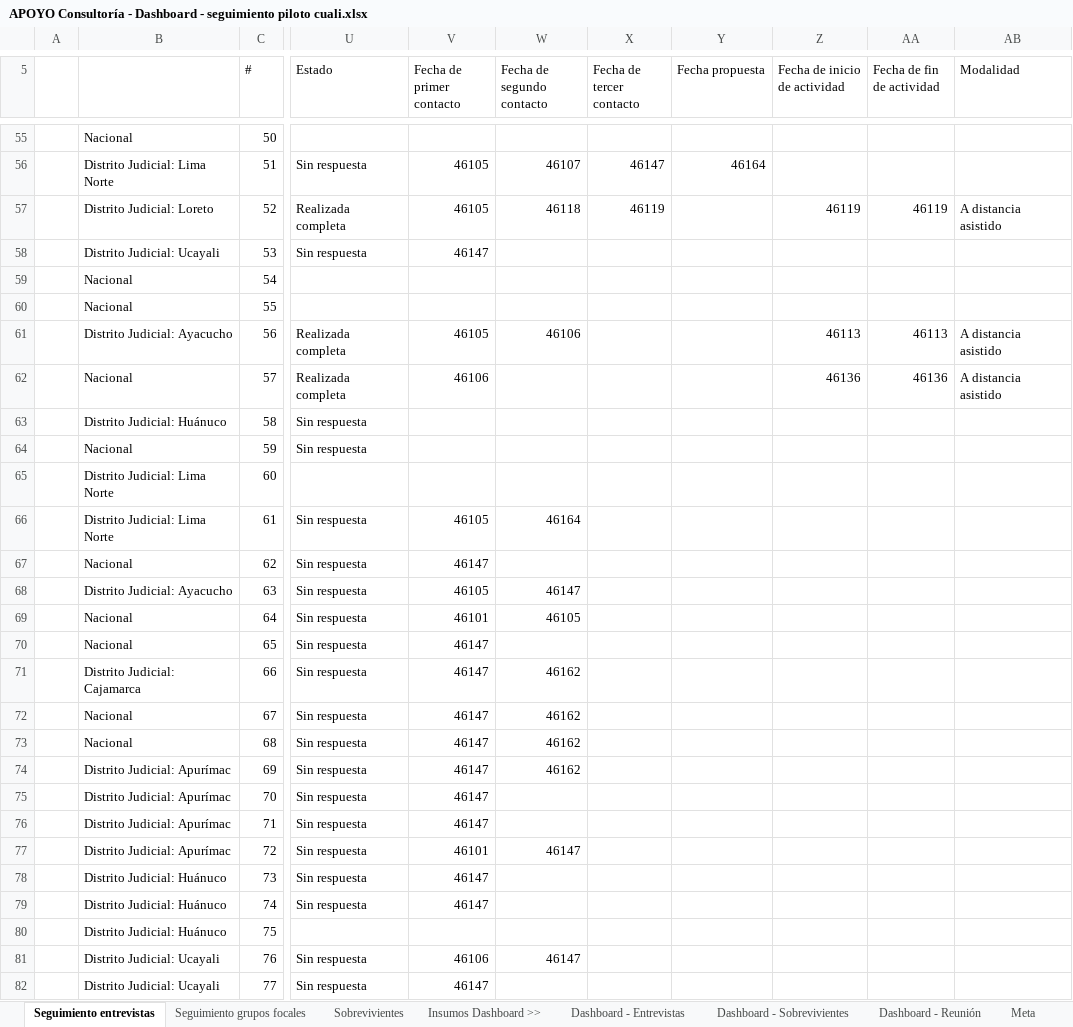
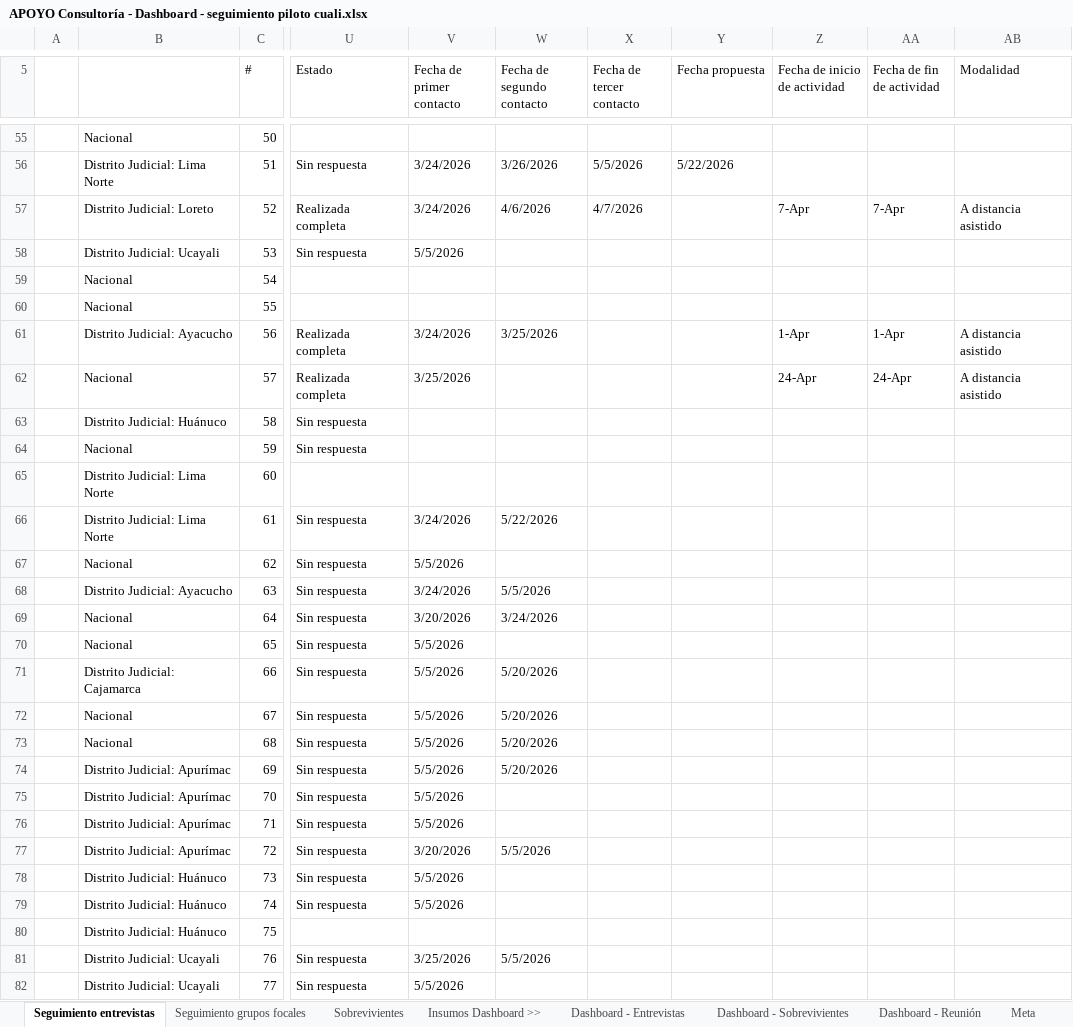
Before and after one commit to apmoncadaa-spec/dashboard-seguimiento-ijm, an Excel workbook: data/APOYO Consultoría - Dashboard - seguimiento piloto cuali.xlsx, sheet Seguimiento entrevistas, drawn as a sheet; only a part is shown, gaps mark what is left out; values as stored, in another font and other column widths than the file's, no cell formats; conditional formats not drawn; the diff covers the shown part only; the diff names each change by its address in the sheet, - before the commit and + after, or states it on an @@ line.

```diff
--- a/data/APOYO Consultoría - Dashboard - seguimiento piloto cuali.xlsx (sheet Seguimiento entrevistas)
+++ b/data/APOYO Consultoría - Dashboard - seguimiento piloto cuali.xlsx (sheet Seguimiento entrevistas)
-V56:V57 (Fecha de primer contacto): 46105
+V56:V57 (Fecha de primer contacto): 3/24/2026
-W56 (Fecha de segundo contacto): 46107
+W56 (Fecha de segundo contacto): 3/26/2026
-X56 (Fecha de tercer contacto): 46147
+X56 (Fecha de tercer contacto): 5/5/2026
-Y56 (Fecha propuesta): 46164
+Y56 (Fecha propuesta): 5/22/2026
-W57 (Fecha de segundo contacto): 46118
+W57 (Fecha de segundo contacto): 4/6/2026
-X57 (Fecha de tercer contacto): 46119
+X57 (Fecha de tercer contacto): 4/7/2026
-Z57 (Fecha de inicio de actividad): 46119
+Z57 (Fecha de inicio de actividad): 7-Apr
-AA57 (Fecha de fin de actividad): 46119
+AA57 (Fecha de fin de actividad): 7-Apr
-V58 (Fecha de primer contacto): 46147
+V58 (Fecha de primer contacto): 5/5/2026
-V61 (Fecha de primer contacto): 46105
+V61 (Fecha de primer contacto): 3/24/2026
-W61 (Fecha de segundo contacto): 46106
+W61 (Fecha de segundo contacto): 3/25/2026
-Z61 (Fecha de inicio de actividad): 46113
+Z61 (Fecha de inicio de actividad): 1-Apr
-AA61 (Fecha de fin de actividad): 46113
+AA61 (Fecha de fin de actividad): 1-Apr
-V62 (Fecha de primer contacto): 46106
+V62 (Fecha de primer contacto): 3/25/2026
-Z62 (Fecha de inicio de actividad): 46136
+Z62 (Fecha de inicio de actividad): 24-Apr
-AA62 (Fecha de fin de actividad): 46136
+AA62 (Fecha de fin de actividad): 24-Apr
-V66 (Fecha de primer contacto): 46105
+V66 (Fecha de primer contacto): 3/24/2026
-W66 (Fecha de segundo contacto): 46164
+W66 (Fecha de segundo contacto): 5/22/2026
-V67 (Fecha de primer contacto): 46147
+V67 (Fecha de primer contacto): 5/5/2026
-V68 (Fecha de primer contacto): 46105
+V68 (Fecha de primer contacto): 3/24/2026
-W68 (Fecha de segundo contacto): 46147
+W68 (Fecha de segundo contacto): 5/5/2026
-V69 (Fecha de primer contacto): 46101
+V69 (Fecha de primer contacto): 3/20/2026
-W69 (Fecha de segundo contacto): 46105
+W69 (Fecha de segundo contacto): 3/24/2026
-V70:V76 (Fecha de primer contacto): 46147
+V70:V76 (Fecha de primer contacto): 5/5/2026
-W71:W74 (Fecha de segundo contacto): 46162
+W71:W74 (Fecha de segundo contacto): 5/20/2026
-V77 (Fecha de primer contacto): 46101
+V77 (Fecha de primer contacto): 3/20/2026
-W77 (Fecha de segundo contacto): 46147
+W77 (Fecha de segundo contacto): 5/5/2026
-V78:V79 (Fecha de primer contacto): 46147
+V78:V79 (Fecha de primer contacto): 5/5/2026
-V81 (Fecha de primer contacto): 46106
+V81 (Fecha de primer contacto): 3/25/2026
-W81 (Fecha de segundo contacto): 46147
+W81 (Fecha de segundo contacto): 5/5/2026
-V82 (Fecha de primer contacto): 46147
+V82 (Fecha de primer contacto): 5/5/2026
```
Also changed, not shown: 1 removed row and 373 edited cells elsewhere in this sheet, cell formats, 8 other files.
